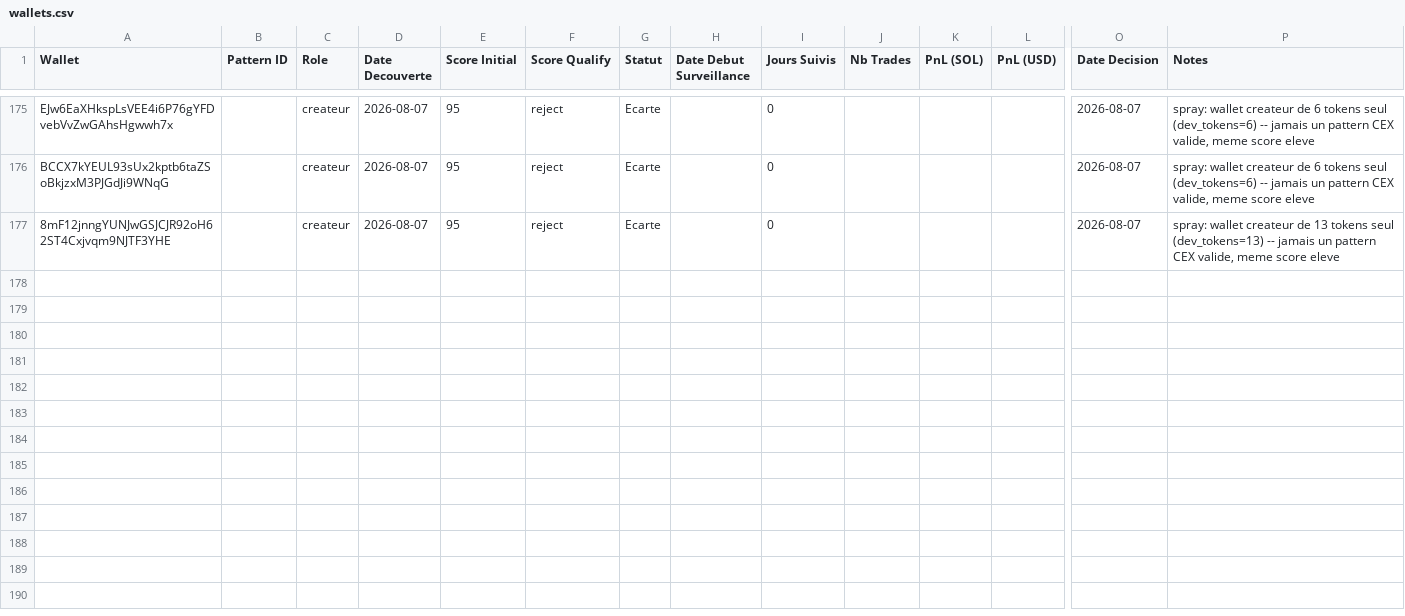
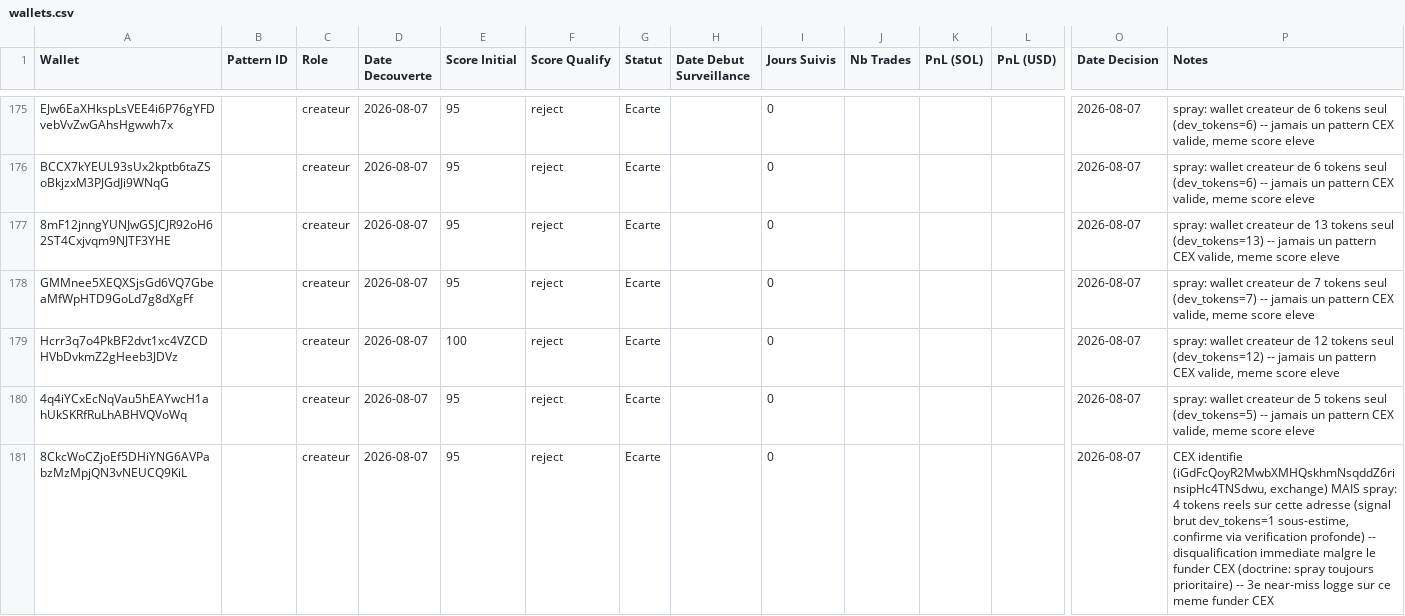
Before and after one commit to LEAYZ1222/RuggerAnalyzer, a CSV file: data/wallets.csv, drawn as a sheet; only a part is shown, gaps mark what is left out; rows hold the shown columns only; the diff names each change by its address in the sheet, - before the commit and + after, or states it on an @@ line.

```diff
--- a/data/wallets.csv
+++ b/data/wallets.csv
+row 178: GMMnee5XEQXSjsGd6VQ7GbeaMfWpHTD9GoLd7g8dXgFf |  | createur | 2026-08-07 | 95 | reject | Ecarte |  | 0 |  |  |  | 2026-08-07 | spray: wallet createur de 7 tokens seul (dev_tokens=7) -- jamais un pattern CEX valide, meme score eleve
+row 179: Hcrr3q7o4PkBF2dvt1xc4VZCDHVbDvkmZ2gHeeb3JDVz |  | createur | 2026-08-07 | 100 | reject | Ecarte |  | 0 |  |  |  | 2026-08-07 | spray: wallet createur de 12 tokens seul (dev_tokens=12) -- jamais un pattern CEX valide, meme score eleve
+row 180: 4q4iYCxEcNqVau5hEAYwcH1ahUkSKRfRuLhABHVQVoWq |  | createur | 2026-08-07 | 95 | reject | Ecarte |  | 0 |  |  |  | 2026-08-07 | spray: wallet createur de 5 tokens seul (dev_tokens=5) -- jamais un pattern CEX valide, meme score eleve
+row 181: 8CkcWoCZjoEf5DHiYNG6AVPabzMzMpjQN3vNEUCQ9KiL |  | createur | 2026-08-07 | 95 | reject | Ecarte |  | 0 |  |  |  | 2026-08-07 | CEX identifie (iGdFcQoyR2MwbXMHQskhmNsqddZ6rinsipHc4TNSdwu, exchange) MAIS spray: 4 tokens reels sur cette adresse (signal brut dev_tokens=1 sous-estime, confirme via verification profonde) -- disqualification immediate malgre le funder CEX (doctrine: spray toujours prioritaire) -- 3e near-miss logge sur ce meme funder CEX
```
Also changed, not shown: data/run_log.csv, 1 other file.
